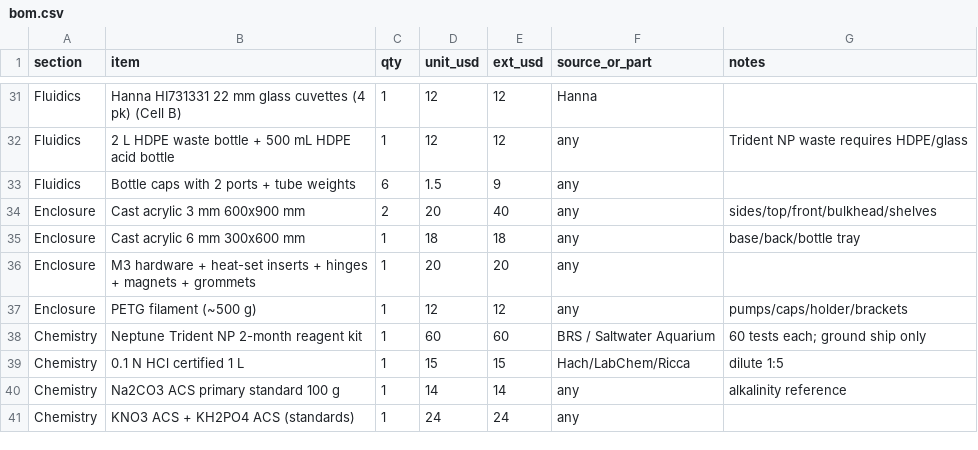
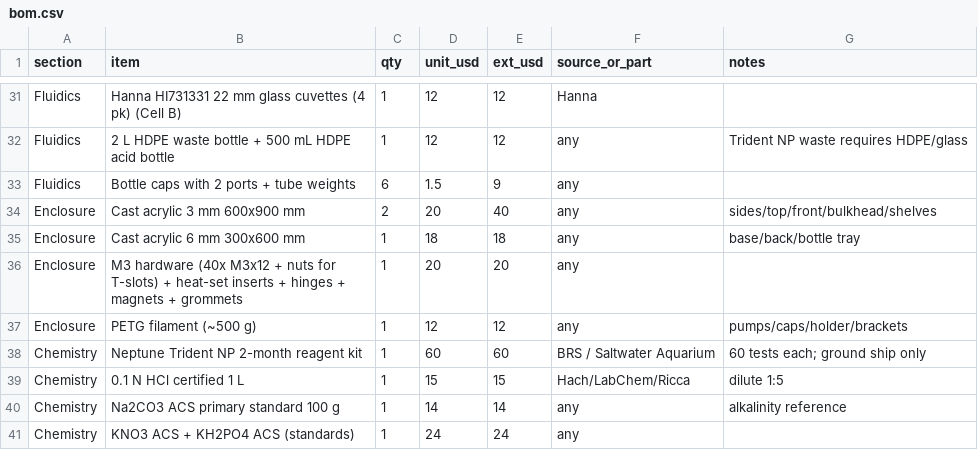
Before and after one commit to thetemplateblog/openreef, a CSV file: hardware/analyzer/cad/bom.csv, drawn as a sheet; only a part is shown, gaps mark what is left out.

```diff
--- a/hardware/analyzer/cad/bom.csv
+++ b/hardware/analyzer/cad/bom.csv
@@ -35,3 +35,3 @@ Enclosure,Cast acrylic 3 mm 600x900 mm,2,20,40,any,sides/top/front/bulkhead/shel
 Enclosure,Cast acrylic 6 mm 300x600 mm,1,18,18,any,base/back/bottle tray
-Enclosure,M3 hardware + heat-set inserts + hinges + magnets + grommets,1,20,20,any,
+Enclosure,M3 hardware (40x M3x12 + nuts for T-slots) + heat-set inserts + hinges + magnets + grommets,1,20,20,any,
 Enclosure,PETG filament (~500 g),1,12,12,any,pumps/caps/holder/brackets
```
Also changed, not shown: 35 other files.
